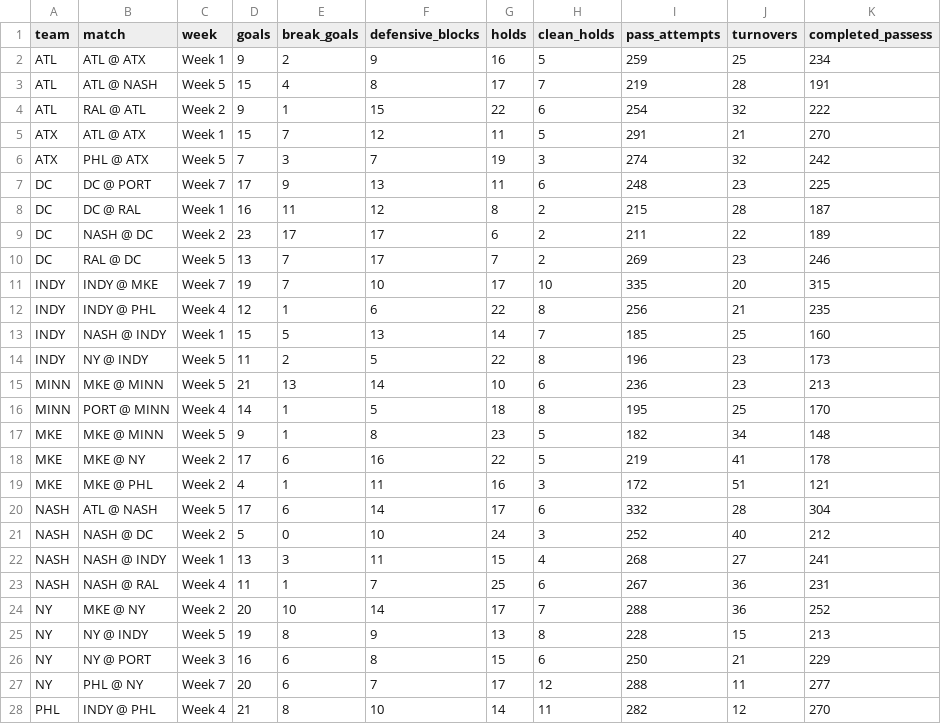
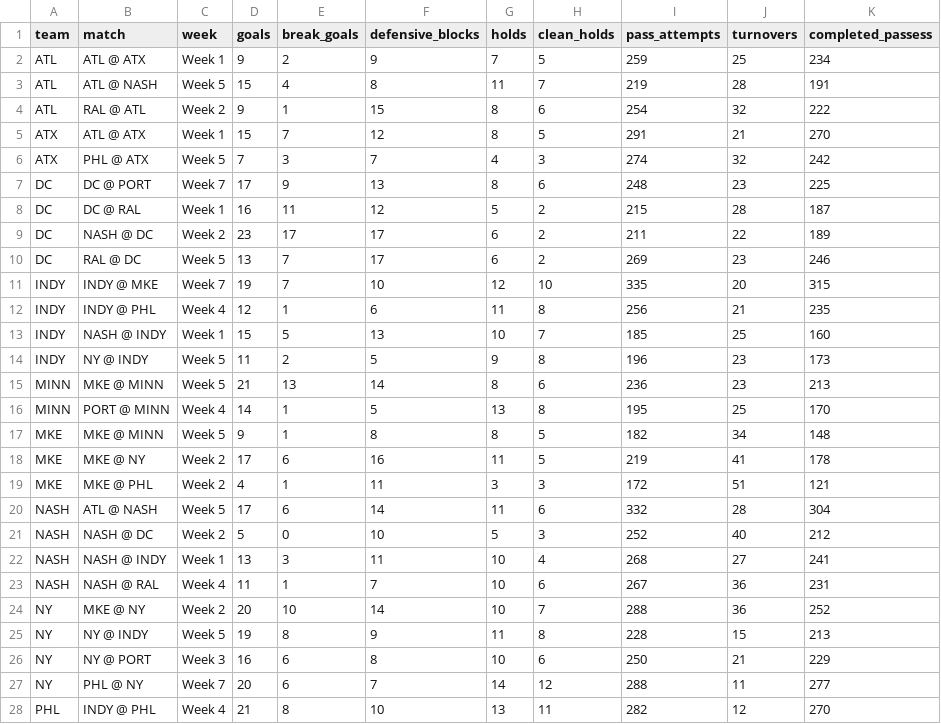
Before and after one commit to PremierUltimateLeague/Stats-Hub, a CSV file: stats/team-stats-game.csv, drawn as a sheet; only a part is shown; the diff covers the shown part only; the diff names each change by its address in the sheet, - before the commit and + after, or states it on an @@ line.

Commit message:
fix holds calculation

```diff
--- a/stats/team-stats-game.csv
+++ b/stats/team-stats-game.csv
-G2 (holds): 16
+G2 (holds): 7
-G3 (holds): 17
+G3 (holds): 11
-G4 (holds): 22
+G4 (holds): 8
-G5 (holds): 11
+G5 (holds): 8
-G6 (holds): 19
+G6 (holds): 4
-G7 (holds): 11
+G7 (holds): 8
-G8 (holds): 8
+G8 (holds): 5
-G10 (holds): 7
+G10 (holds): 6
-G11 (holds): 17
+G11 (holds): 12
-G12 (holds): 22
+G12 (holds): 11
-G13 (holds): 14
+G13 (holds): 10
-G14 (holds): 22
+G14 (holds): 9
-G15 (holds): 10
+G15 (holds): 8
-G16 (holds): 18
+G16 (holds): 13
-G17 (holds): 23
+G17 (holds): 8
-G18 (holds): 22
+G18 (holds): 11
-G19 (holds): 16
+G19 (holds): 3
-G20 (holds): 17
+G20 (holds): 11
-G21 (holds): 24
+G21 (holds): 5
-G22 (holds): 15
+G22 (holds): 10
-G23 (holds): 25
+G23 (holds): 10
-G24 (holds): 17
+G24 (holds): 10
-G25 (holds): 13
+G25 (holds): 11
-G26 (holds): 15
+G26 (holds): 10
-G27 (holds): 17
+G27 (holds): 14
-G28 (holds): 14
+G28 (holds): 13
```
Also changed, not shown: 9 edited cells elsewhere in this file, 2 other files.
